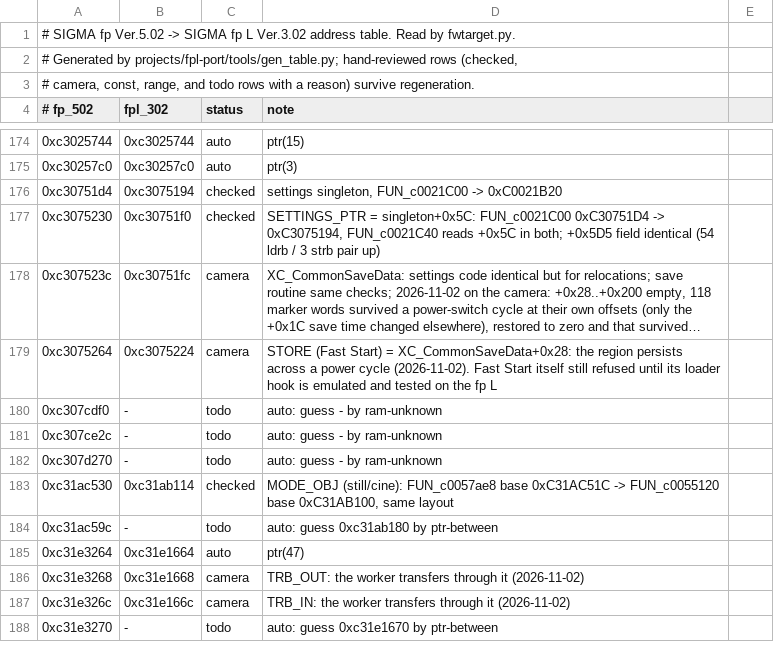
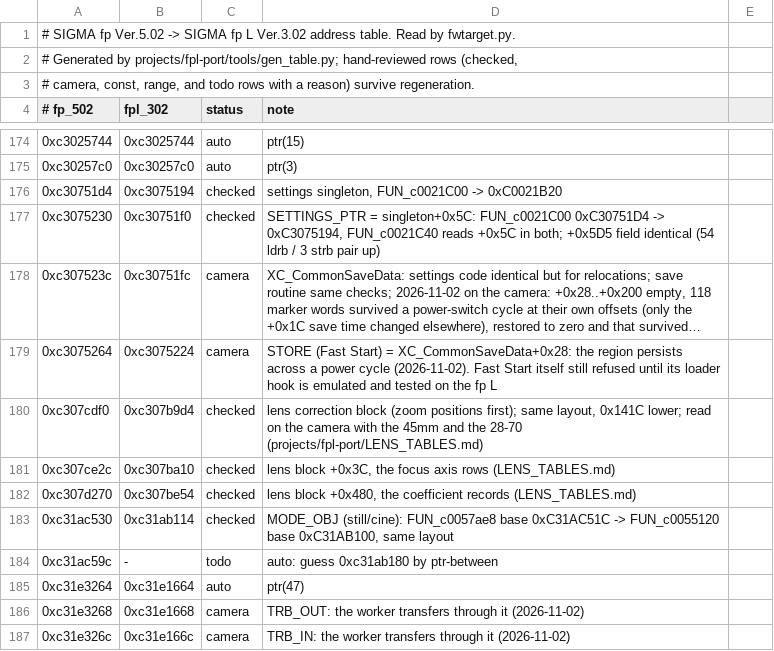
Before and after one commit to PHYSXGH/fpLSup, a TSV file: fpSup/fp_usb_shell/cameras/fpl302.tsv, drawn as a sheet; only a part is shown, gaps mark what is left out; the shorter side is filled out with more unchanged rows; long unchanged cells end in ….

```diff
--- a/fpSup/fp_usb_shell/cameras/fpl302.tsv
+++ b/fpSup/fp_usb_shell/cameras/fpl302.tsv
@@ -179,5 +179,5 @@
 0xc3075264	0xc3075224	camera	STORE (Fast Start) = XC_CommonSaveData+0x28: the region persists across a power cycle (2026-11-02). Fast Start itself still refused until its loader hook is emulated and tested on the fp L
-0xc307cdf0	-	todo	auto: guess - by ram-unknown
-0xc307ce2c	-	todo	auto: guess - by ram-unknown
-0xc307d270	-	todo	auto: guess - by ram-unknown
+0xc307cdf0	0xc307b9d4	checked	lens correction block (zoom positions first); same layout, 0x141C lower; read on the camera with the 45mm and the 28-70 (projects/fpl-port/LENS_TABLES.md)
+0xc307ce2c	0xc307ba10	checked	lens block +0x3C, the focus axis rows (LENS_TABLES.md)
+0xc307d270	0xc307be54	checked	lens block +0x480, the coefficient records (LENS_TABLES.md)
 0xc31ac530	0xc31ab114	checked	MODE_OBJ (still/cine): FUN_c0057ae8 base 0xC31AC51C -> FUN_c0055120 base 0xC31AB100, same layout
```
Also changed, not shown: 15 other files.
